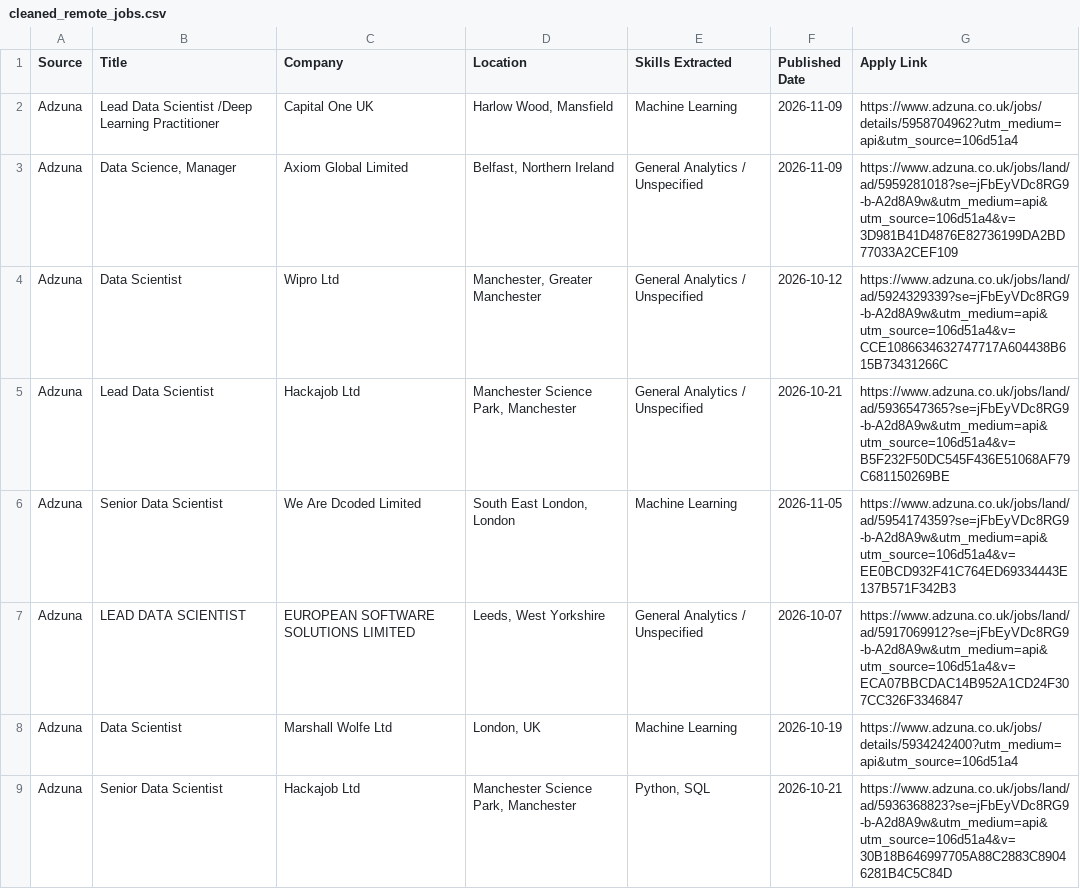
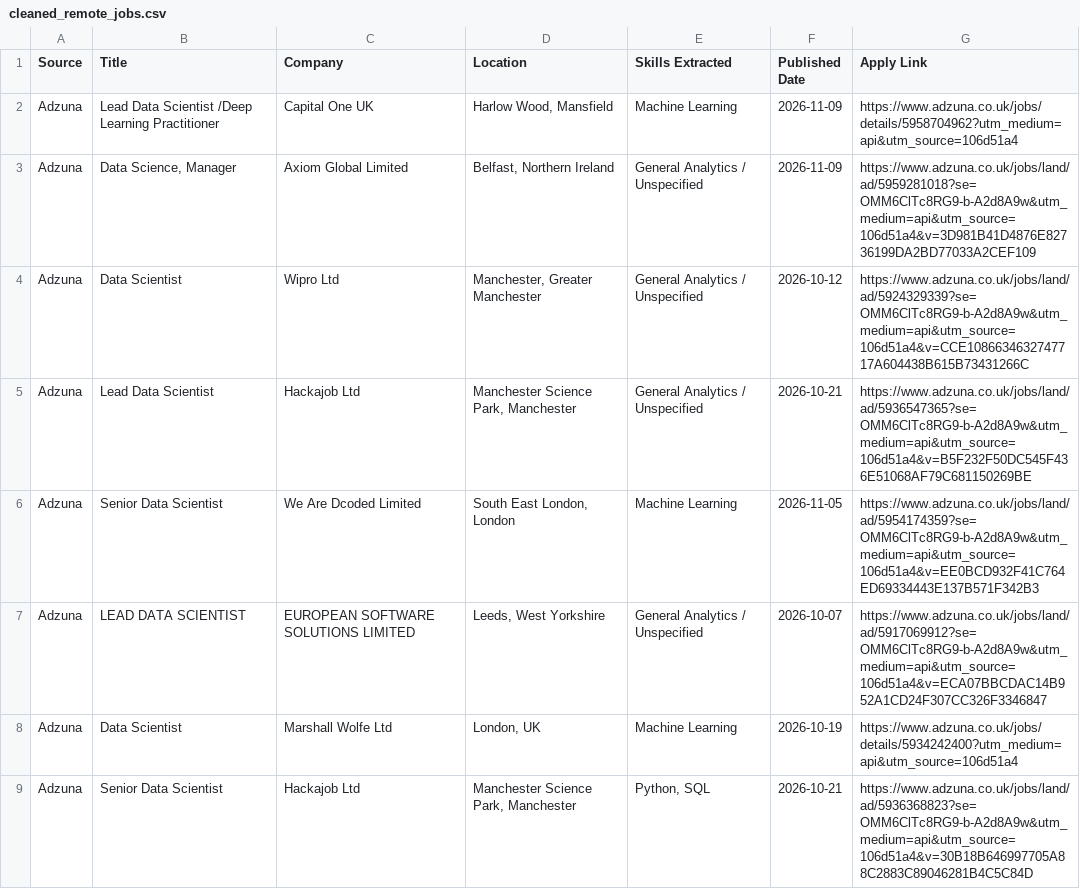
Before and after one commit to kristiana098/remote-job-intelligence, a CSV file: cleaned_remote_jobs.csv, drawn as a sheet; only a part is shown; the diff covers the shown part only.

```diff
--- a/cleaned_remote_jobs.csv
+++ b/cleaned_remote_jobs.csv
@@ -2,8 +2,8 @@ Source,Title,Company,Location,Skills Extracted,Published Date,Apply Link
 Adzuna,Lead Data Scientist /Deep Learning Practitioner,Capital One UK,"Harlow Wood, Mansfield",Machine Learning,2026-11-09,https://www.adzuna.co.uk/jobs/details/5958704962?utm_medium=api&utm_source=106d51a4
-Adzuna,"Data Science, Manager",Axiom Global Limited,"Belfast, Northern Ireland",General Analytics / Unspecified,2026-11-09,https://www.adzuna.co.uk/jobs/land/ad/5959281018?se=jFbEyVDc8RG9-b-A2d8A9w&utm_medium=api&utm_source=106d51a4&v=3D981B41D4876E82736199DA2BD77033A2CEF109
-Adzuna,Data Scientist,Wipro Ltd,"Manchester, Greater Manchester",General Analytics / Unspecified,2026-10-12,https://www.adzuna.co.uk/jobs/land/ad/5924329339?se=jFbEyVDc8RG9-b-A2d8A9w&utm_medium=api&utm_source=106d51a4&v=CCE1086634632747717A604438B615B73431266C
-Adzuna,Lead Data Scientist,Hackajob Ltd,"Manchester Science Park, Manchester",General Analytics / Unspecified,2026-10-21,https://www.adzuna.co.uk/jobs/land/ad/5936547365?se=jFbEyVDc8RG9-b-A2d8A9w&utm_medium=api&utm_source=106d51a4&v=B5F232F50DC545F436E51068AF79C681150269BE
-Adzuna,Senior Data Scientist,We Are Dcoded Limited,"South East London, London",Machine Learning,2026-11-05,https://www.adzuna.co.uk/jobs/land/ad/5954174359?se=jFbEyVDc8RG9-b-A2d8A9w&utm_medium=api&utm_source=106d51a4&v=EE0BCD932F41C764ED69334443E137B571F342B3
-Adzuna,LEAD DATA SCIENTIST,EUROPEAN SOFTWARE SOLUTIONS  LIMITED,"Leeds, West Yorkshire",General Analytics / Unspecified,2026-10-07,https://www.adzuna.co.uk/jobs/land/ad/5917069912?se=jFbEyVDc8RG9-b-A2d8A9w&utm_medium=api&utm_source=106d51a4&v=ECA07BBCDAC14B952A1CD24F307CC326F3346847
+Adzuna,"Data Science, Manager",Axiom Global Limited,"Belfast, Northern Ireland",General Analytics / Unspecified,2026-11-09,https://www.adzuna.co.uk/jobs/land/ad/5959281018?se=OMM6ClTc8RG9-b-A2d8A9w&utm_medium=api&utm_source=106d51a4&v=3D981B41D4876E82736199DA2BD77033A2CEF109
+Adzuna,Data Scientist,Wipro Ltd,"Manchester, Greater Manchester",General Analytics / Unspecified,2026-10-12,https://www.adzuna.co.uk/jobs/land/ad/5924329339?se=OMM6ClTc8RG9-b-A2d8A9w&utm_medium=api&utm_source=106d51a4&v=CCE1086634632747717A604438B615B73431266C
+Adzuna,Lead Data Scientist,Hackajob Ltd,"Manchester Science Park, Manchester",General Analytics / Unspecified,2026-10-21,https://www.adzuna.co.uk/jobs/land/ad/5936547365?se=OMM6ClTc8RG9-b-A2d8A9w&utm_medium=api&utm_source=106d51a4&v=B5F232F50DC545F436E51068AF79C681150269BE
+Adzuna,Senior Data Scientist,We Are Dcoded Limited,"South East London, London",Machine Learning,2026-11-05,https://www.adzuna.co.uk/jobs/land/ad/5954174359?se=OMM6ClTc8RG9-b-A2d8A9w&utm_medium=api&utm_source=106d51a4&v=EE0BCD932F41C764ED69334443E137B571F342B3
+Adzuna,LEAD DATA SCIENTIST,EUROPEAN SOFTWARE SOLUTIONS  LIMITED,"Leeds, West Yorkshire",General Analytics / Unspecified,2026-10-07,https://www.adzuna.co.uk/jobs/land/ad/5917069912?se=OMM6ClTc8RG9-b-A2d8A9w&utm_medium=api&utm_source=106d51a4&v=ECA07BBCDAC14B952A1CD24F307CC326F3346847
 Adzuna,Data Scientist,Marshall Wolfe Ltd,"London, UK",Machine Learning,2026-10-19,https://www.adzuna.co.uk/jobs/details/5934242400?utm_medium=api&utm_source=106d51a4
-Adzuna,Senior Data Scientist,Hackajob Ltd,"Manchester Science Park, Manchester","Python, SQL",2026-10-21,https://www.adzuna.co.uk/jobs/land/ad/5936368823?se=jFbEyVDc8RG9-b-A2d8A9w&utm_medium=api&utm_source=106d51a4&v=30B18B646997705A88C2883C89046281B4C5C84D
+Adzuna,Senior Data Scientist,Hackajob Ltd,"Manchester Science Park, Manchester","Python, SQL",2026-10-21,https://www.adzuna.co.uk/jobs/land/ad/5936368823?se=OMM6ClTc8RG9-b-A2d8A9w&utm_medium=api&utm_source=106d51a4&v=30B18B646997705A88C2883C89046281B4C5C84D
```
Also changed, not shown: 1 removed row and 7 edited cells elsewhere in this file, 4 other files.
